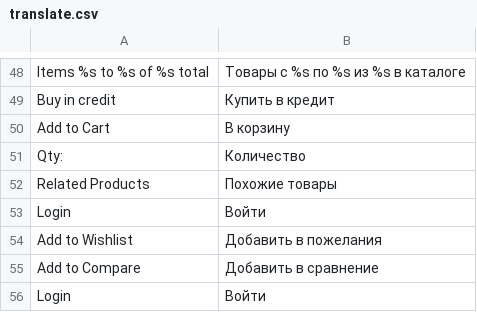
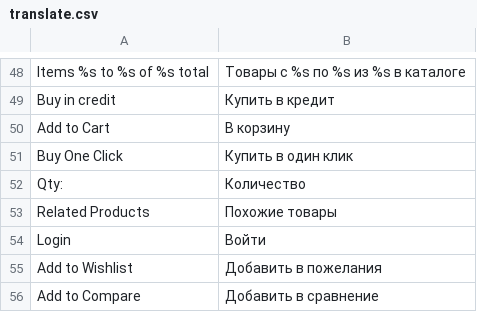
Before and after one commit to dominido/technostock, a CSV file: app/design/frontend/ultimo/unitop/locale/ru_RU/translate.csv, drawn as a sheet; only a part is shown, gaps mark what is left out; the shorter side is filled out with more unchanged rows; the diff names each change by its address in the sheet, - before the commit and + after, or states it on an @@ line.

```diff
--- a/app/design/frontend/ultimo/unitop/locale/ru_RU/translate.csv
+++ b/app/design/frontend/ultimo/unitop/locale/ru_RU/translate.csv
+row 51: Buy One Click | Купить в один клик
```
Also changed, not shown: 21 other files.
